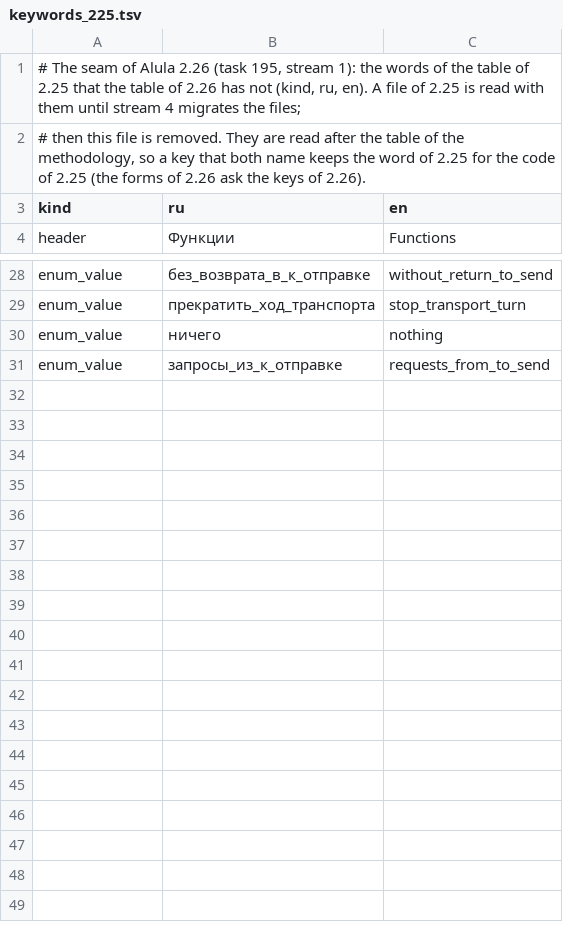
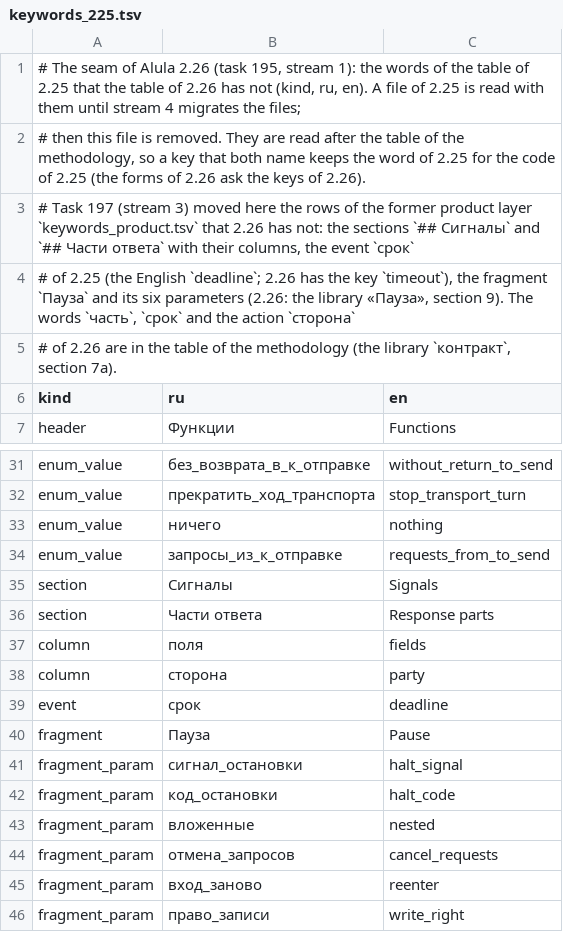
Before and after one commit to nv-lang/nova-alula, a TSV file: src/machine_text/keywords_225.tsv, drawn as a sheet; only a part is shown, gaps mark what is left out.

Commit message:
197 Read the libraries of Alula 2.26 and the built-in library contract: the subheading of a connection with the file, the hash, the name and the values of the parameters, the file of a library with its parameters put in and its requirements, the prefix of the instance for its data and states, the failure codes and the data of the engine of the contract (engine: true in the tree), the column parts and the event part, the tree includes without the version, the generator of the connection; the product layer of the words moved to the layer of 2.25
Signed-off-by: Evgeniy Golovin <unitcraft@inbox.ru>

```diff
--- a/src/machine_text/keywords_225.tsv
+++ b/src/machine_text/keywords_225.tsv
@@ -2,2 +2,5 @@
 # then this file is removed. They are read after the table of the methodology, so a key that both name keeps the word of 2.25 for the code of 2.25 (the forms of 2.26 ask the keys of 2.26).
+# Task 197 (stream 3) moved here the rows of the former product layer `keywords_product.tsv` that 2.26 has not: the sections `## Сигналы` and `## Части ответа` with their columns, the event `срок`
+# of 2.25 (the English `deadline`; 2.26 has the key `timeout`), the fragment `Пауза` and its six parameters (2.26: the library «Пауза», section 9). The words `часть`, `срок` and the action `сторона`
+# of 2.26 are in the table of the methodology (the library `контракт`, section 7а).
 kind	ru	en
@@ -31 +34,13 @@ enum_value	ничего	nothing
 enum_value	запросы_из_к_отправке	requests_from_to_send
+section	Сигналы	Signals
+section	Части ответа	Response parts
+column	поля	fields
+column	сторона	party
+event	срок	deadline
+fragment	Пауза	Pause
+fragment_param	сигнал_остановки	halt_signal
+fragment_param	код_остановки	halt_code
+fragment_param	вложенные	nested
+fragment_param	отмена_запросов	cancel_requests
+fragment_param	вход_заново	reenter
+fragment_param	право_записи	write_right
```
Also changed, not shown: 20 other files.
